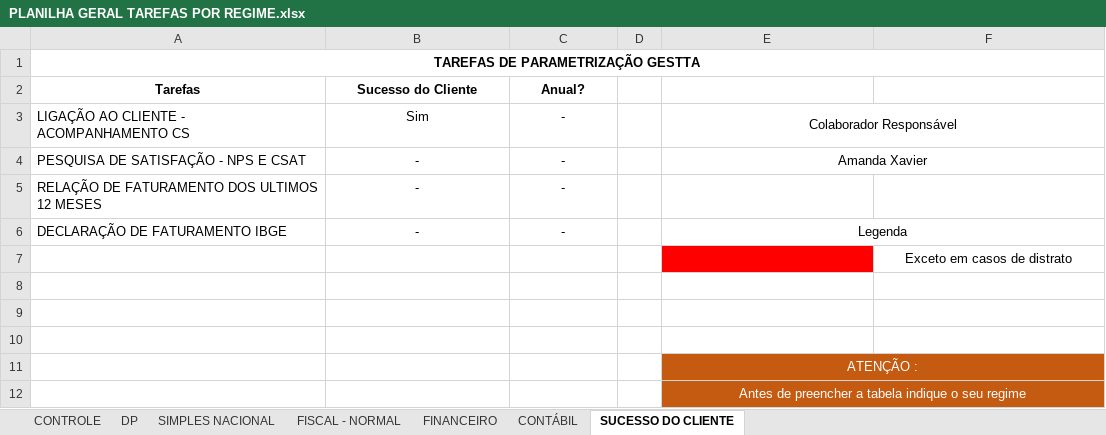
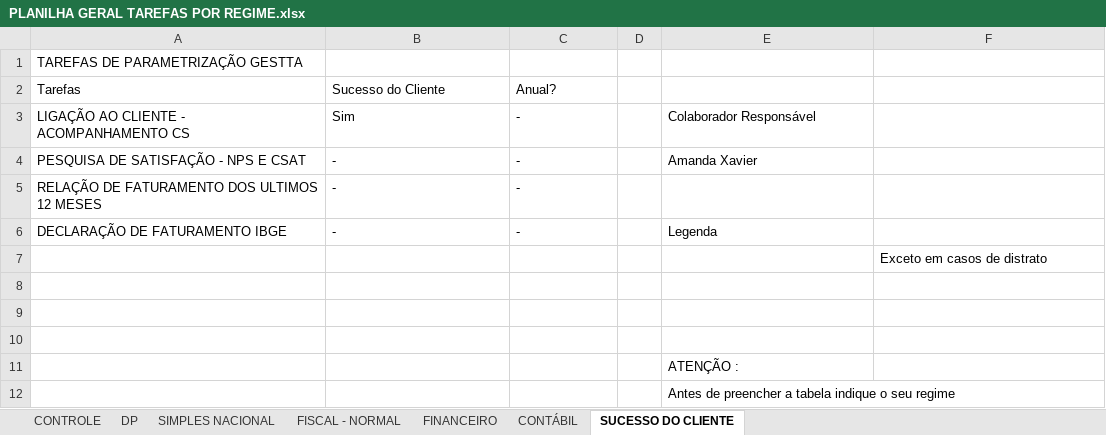
Before and after one commit to AdrianExatas/automations-exatas, an Excel workbook: Onvio/gestta-tarefas/parametrizacao-onboarding/PLANILHA GERAL TAREFAS POR REGIME.xlsx, sheet SUCESSO DO CLIENTE, drawn as a sheet; values as stored, in another font and other column widths than the file's, no borders; conditional formats not drawn; the diff names each change by its address in the sheet, - before the commit and + after, or states it on an @@ line.

```diff
--- a/Onvio/gestta-tarefas/parametrizacao-onboarding/PLANILHA GERAL TAREFAS POR REGIME.xlsx (sheet SUCESSO DO CLIENTE)
+++ b/Onvio/gestta-tarefas/parametrizacao-onboarding/PLANILHA GERAL TAREFAS POR REGIME.xlsx (sheet SUCESSO DO CLIENTE)
@@ A1 alignment: center → left, bold: on → off @@
-A1:F1 merged
@@ A2:C2 alignment: center → left, bold: on → off @@
-B3:C6 alignment: center
+B3:C6 alignment: left
-E3:E4 alignment: center
+E3:E4 alignment: left
-E3:F3 merged
-E4:F4 merged
-E6 alignment: center
+E6 alignment: left
-E6:F6 merged
-E7 fill: #FF0000
+E7 fill: none
-F7 alignment: center
+F7 alignment: left
-E11:E12 alignment: center
+E11:E12 alignment: left
-E11:F12 fill: #C55A11
+E11:F12 fill: none
-E11:E12 text colour: #FFFFFF
+E11:E12 text colour: black
-E11:F11 merged
-E12:F12 merged
```
Also changed, not shown: sheet FISCAL - NORMAL, sheet DP, sheet SIMPLES NACIONAL, sheet CONTROLE, sheet CONTÁBIL, sheet FINANCEIRO, 43 other files.
